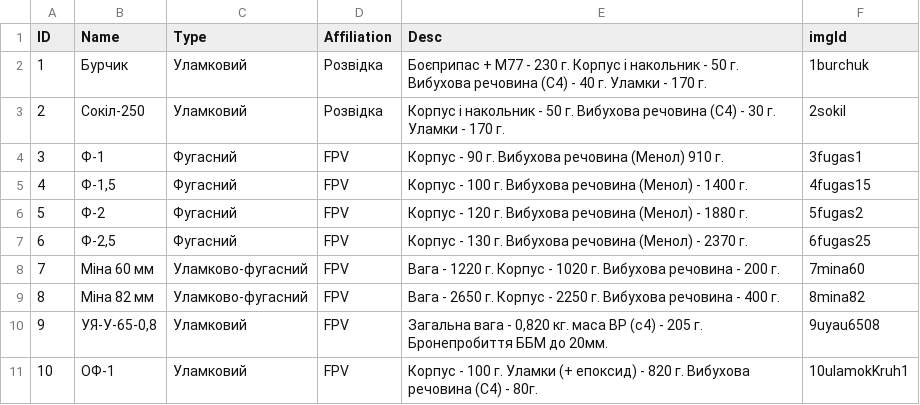
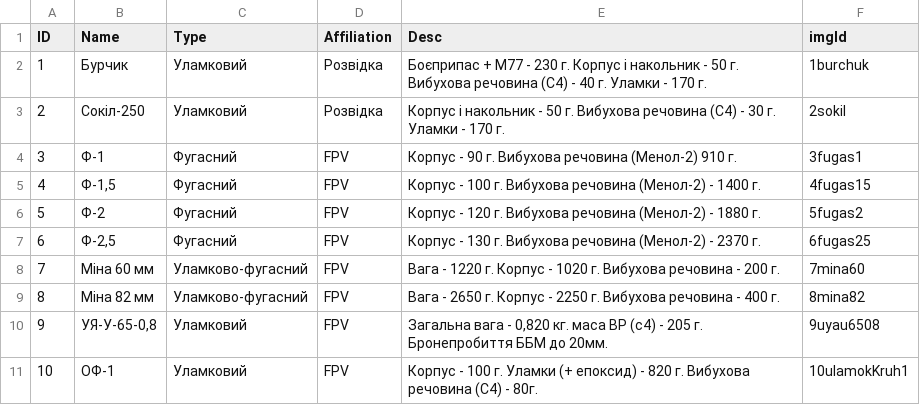
Before and after one commit to Tantsa98/tantsa98.github.io-mp125, a CSV file: data/BK.csv, drawn as a sheet; only a part is shown.

```diff
--- a/data/BK.csv
+++ b/data/BK.csv
@@ -3,6 +3,6 @@ ID,Name,Type,Affiliation,Desc,imgId
 2,Сокіл-250,Уламковий,Розвідка,"Корпус і накольник - 50 г. Вибухова речовина (С4) - 30 г. Уламки - 170 г.",2sokil
-3,Ф-1,Фугасний,FPV,"Корпус - 90 г. Вибухова речовина (Менол) 910 г.",3fugas1
-4,"Ф-1,5",Фугасний,FPV,"Корпус - 100 г. Вибухова речовина (Менол) - 1400 г.",4fugas15
-5,Ф-2,Фугасний,FPV,"Корпус - 120 г. Вибухова речовина (Менол) - 1880 г.",5fugas2
-6,"Ф-2,5",Фугасний,FPV,"Корпус - 130 г. Вибухова речовина (Менол) - 2370 г.",6fugas25
+3,Ф-1,Фугасний,FPV,"Корпус - 90 г. Вибухова речовина (Менол-2) 910 г.",3fugas1
+4,"Ф-1,5",Фугасний,FPV,"Корпус - 100 г. Вибухова речовина (Менол-2) - 1400 г.",4fugas15
+5,Ф-2,Фугасний,FPV,"Корпус - 120 г. Вибухова речовина (Менол-2) - 1880 г.",5fugas2
+6,"Ф-2,5",Фугасний,FPV,"Корпус - 130 г. Вибухова речовина (Менол-2) - 2370 г.",6fugas25
 7,Міна 60 мм,Уламково-фугасний,FPV,"Вага - 1220 г. Корпус - 1020 г. Вибухова речовина - 200 г.",7mina60
```
Also changed, not shown: 4 other files.
